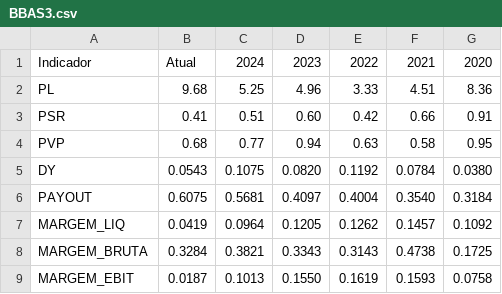
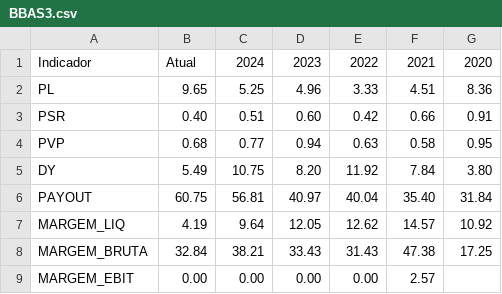
Before and after one commit to SpartanWilhelm/meurepositorio, a CSV file: PyInvest/stocks/data/stocks/BBAS3.csv, drawn as a sheet; only a part is shown; the diff covers the shown part only.

```diff
--- a/PyInvest/stocks/data/stocks/BBAS3.csv
+++ b/PyInvest/stocks/data/stocks/BBAS3.csv
@@ -1,9 +1,9 @@
 Indicador;Atual;2024;2023;2022;2021;2020
-PL;9.68;5.25;4.96;3.33;4.51;8.36
-PSR;0.41;0.51;0.60;0.42;0.66;0.91
+PL;9.65;5.25;4.96;3.33;4.51;8.36
+PSR;0.40;0.51;0.60;0.42;0.66;0.91
 PVP;0.68;0.77;0.94;0.63;0.58;0.95
-DY;0.0543;0.1075;0.0820;0.1192;0.0784;0.0380
-PAYOUT;0.6075;0.5681;0.4097;0.4004;0.3540;0.3184
-MARGEM_LIQ;0.0419;0.0964;0.1205;0.1262;0.1457;0.1092
-MARGEM_BRUTA;0.3284;0.3821;0.3343;0.3143;0.4738;0.1725
-MARGEM_EBIT;0.0187;0.1013;0.1550;0.1619;0.1593;0.0758
+DY;5.49;10.75;8.20;11.92;7.84;3.80
+PAYOUT;60.75;56.81;40.97;40.04;35.40;31.84
+MARGEM_LIQ;4.19;9.64;12.05;12.62;14.57;10.92
+MARGEM_BRUTA;32.84;38.21;33.43;31.43;47.38;17.25
+MARGEM_EBIT;0.00;0.00;0.00;0.00;2.57;
```
Also changed, not shown: 4 removed rows and 39 edited cells elsewhere in this file, PyInvest/stocks/data/stocks/ABEV3.csv, PyInvest/stocks/data/stocks/BBSE3.csv, 26 other files.
